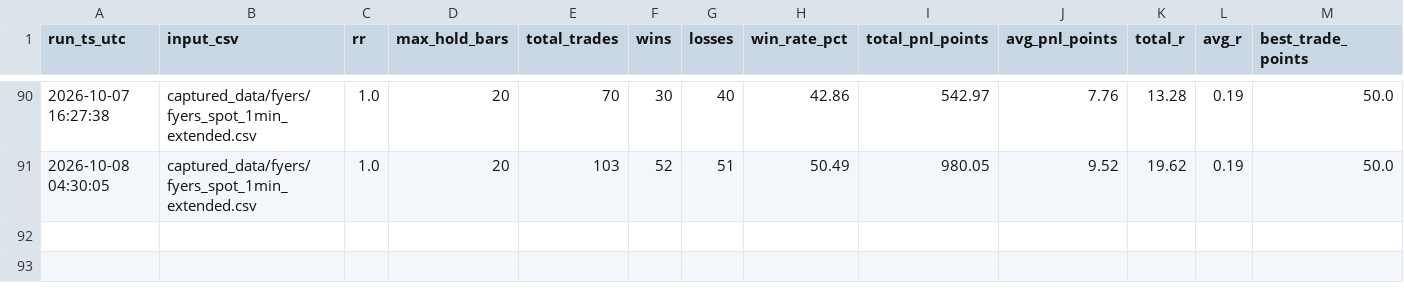
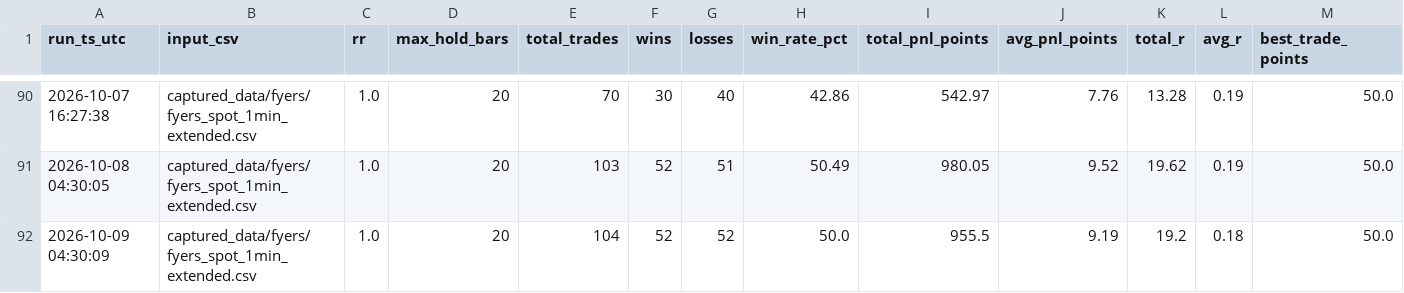
Before and after one commit to seepananikhil/algo, a CSV file: performance/midpoint_backtest_performance_history.csv, drawn as a sheet; only a part is shown, gaps mark what is left out; rows hold the shown columns only; the diff names each change by its address in the sheet, - before the commit and + after, or states it on an @@ line.

Commit message:
feat: add HeroZero strategy for paper trading and update related data files
- Implemented HeroZero capture logic in fyers_hero_zero_capture.py for low-premium options on NIFTY and SENSEX expiry sessions.
- Added new CSV files for paper trades, signals, and strategy trades for the date 2026-10-09.
- Updated existing CSV files to include new trades and performance metrics for the date 2026-10-09.
- Modified fyers_fetch_sensex_expiry.py to include lot size in the contracts.
- Adjusted fyers_orders.py to remove notifications for buy/sell actions.
- Updated live_signals.py to remove notifications for signal actions.
- Enhanced performance review CSV and JSON files to reflect new trade data.
- Updated web components to support HeroZero strategy visualization and data display.

```diff
--- a/performance/midpoint_backtest_performance_history.csv
+++ b/performance/midpoint_backtest_performance_history.csv
+row 92: 2026-10-09 04:30:09 | captured_data/fyers/fyers_spot_1min_extended.csv | 1.0 | 20 | 104 | 52 | 52 | 50.0 | 955.5 | 9.19 | 19.2 | 0.18 | 50.0
```
Also changed, not shown: captured_data/fyers/live/paper_trades.csv, captured_data/fyers/midpoint_backtest_trades.csv, 23 other files.
